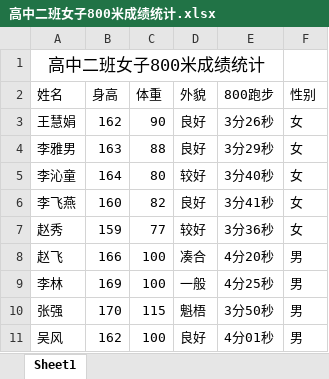
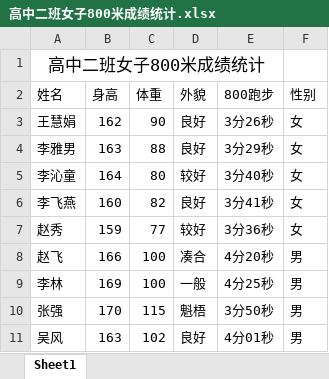
Before and after one commit to SSJStar/my-vue-project, an Excel workbook: public/高中二班女子800米成绩统计.xlsx, sheet Sheet1, drawn as a sheet; values as stored, in another font and other column widths than the file's, no borders; the diff names each change by its address in the sheet, - before the commit and + after, or states it on an @@ line.

```diff
--- a/public/高中二班女子800米成绩统计.xlsx (sheet Sheet1)
+++ b/public/高中二班女子800米成绩统计.xlsx (sheet Sheet1)
-B11 (身高): 162
+B11 (身高): 163
-C11 (体重): 100
+C11 (体重): 102
```
Also changed, not shown: 8 other files.
